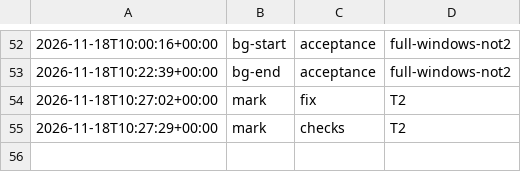
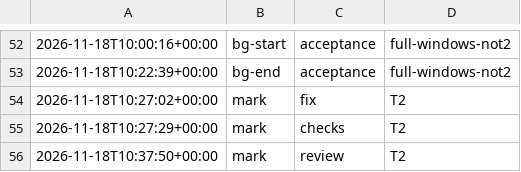
Before and after one commit to jesuslpm/Krummi, a TSV file: odd/tasks/night-optimizations-phases.tsv, drawn as a sheet; only a part is shown, gaps mark what is left out; the diff names each change by its address in the sheet, - before the commit and + after, or states it on an @@ line.

Commit message:
docs(reviews): record the Codex review of the restored T2 and its resolution

```diff
--- a/odd/tasks/night-optimizations-phases.tsv
+++ b/odd/tasks/night-optimizations-phases.tsv
+row 56: 2026-11-18T10:37:50+00:00 | mark | review | T2
```
Also changed, not shown: 3 other files.
